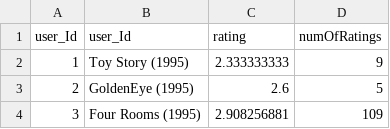
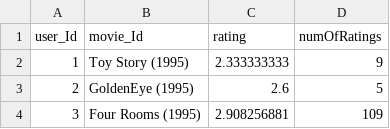
Before and after one commit to AmeerSohail98/ProjectsDataset, a CSV file: movieIdTitles.csv, drawn as a sheet; only a part is shown.

Commit message:
Update movieIdTitles.csv

```diff
--- a/movieIdTitles.csv
+++ b/movieIdTitles.csv
@@ -1,2 +1,2 @@
-user_Id,user_Id,rating,numOfRatings
+user_Id,movie_Id,rating,numOfRatings
 1,Toy Story (1995),2.333333333,9
```
